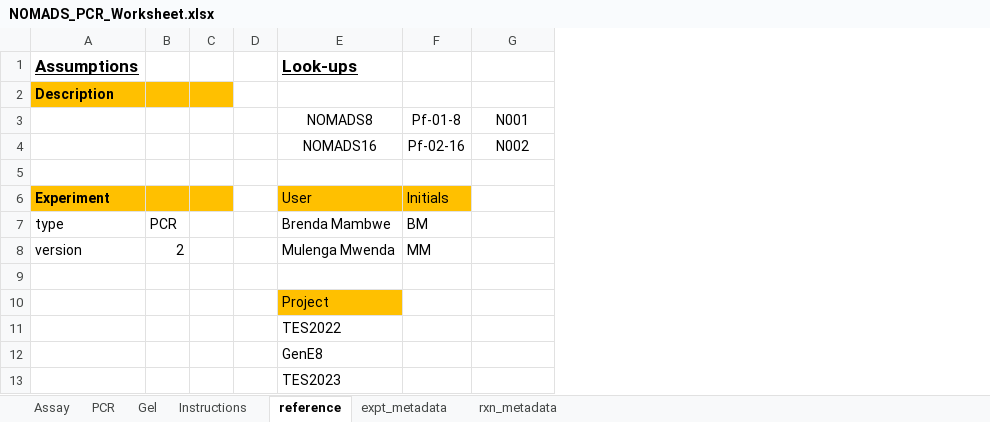
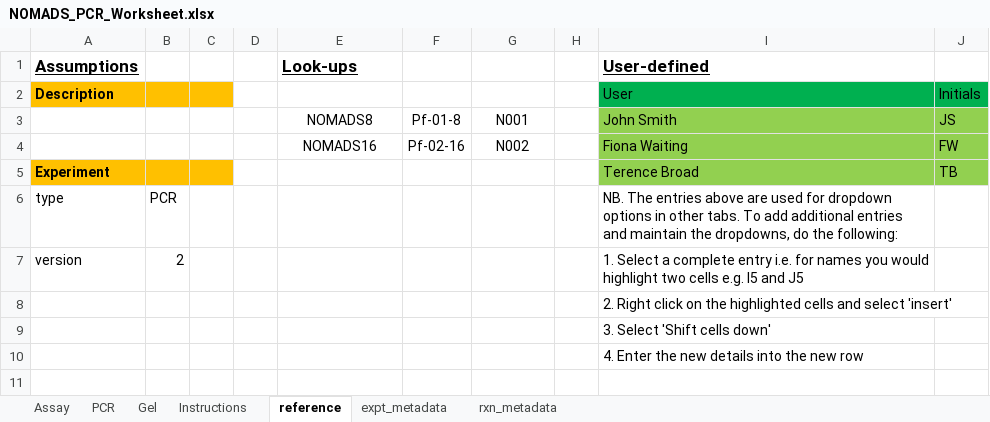
Before and after one commit to nomads-community/warehouse, an Excel workbook: resources/templates/NOMADS_PCR_Worksheet.xlsx, sheet reference, drawn as a sheet; values as stored, in another font and other column widths than the file's, no borders; table styles not drawn; removed rows and columns are numbered as before the commit, all else as after; the diff names each change by its address in the sheet, - before the commit and + after, or states it on an @@ line.

```diff
--- a/resources/templates/NOMADS_PCR_Worksheet.xlsx (sheet reference)
+++ b/resources/templates/NOMADS_PCR_Worksheet.xlsx (sheet reference)
+column H, empty
+column I (User-defined), rows 2-4: User | John Smith | Fiona Waiting; rows 8-10: 2. Right click on the highlighted cells and select 'insert' | 3. Select 'Shift cells down' | 4. Enter the new details into the new row
+column J, rows 2-4: Initials | JS | FW
+row 5: Experiment |  |  |  |  |  |  |  | Terence Broad | TB
+row 6: type | PCR |  |  |  |  |  |  | NB. The entries above are used for dropdown options in other tabs. To add additional entries and maintain the dropdowns, do the following:
+row 7: version | 2 |  |  |  |  |  |  | 1. Select a complete entry i.e. for names you would highlight two cells e.g. I5 and J5
-row 6: Experiment |  |  |  | User | Initials
-row 7: type | PCR |  |  | Brenda Mambwe | BM
-row 8: version | 2 |  |  | Mulenga Mwenda | MM
-E10 (Look-ups): Project
+E10 (Look-ups): (empty)
-E10 fill: #FFC000
+E10 fill: none
-row 11:  |  |  |  | TES2022
-row 12:  |  |  |  | GenE8
-row 13:  |  |  |  | TES2023
```
Also changed, not shown: sheet Instructions, formulas that keep their value, resources/templates/NOMADS_Library_Worksheet.xlsx, resources/templates/NOMADS_sWGA_Worksheet.xlsx.
